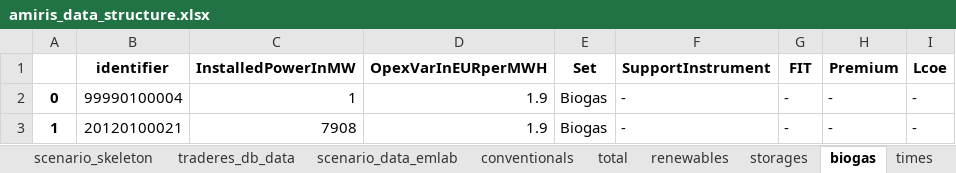
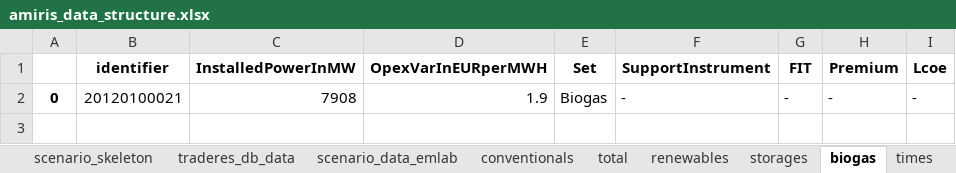
Before and after one commit to TradeRES/toolbox-amiris-emlab, an Excel workbook: amiris_workflow/amiris_data_structure.xlsx, sheet biogas, drawn as a sheet; values as stored, in another font and other column widths than the file's, no borders; the diff names each change by its address in the sheet, - before the commit and + after, or states it on an @@ line.

```diff
--- a/amiris_workflow/amiris_data_structure.xlsx (sheet biogas)
+++ b/amiris_workflow/amiris_data_structure.xlsx (sheet biogas)
-B2 (identifier): 99990100004
+B2 (identifier): 20120100021
-C2 (InstalledPowerInMW): 1
+C2 (InstalledPowerInMW): 7908
-row 3: 1 | 20120100021 | 7908 | 1.9 | Biogas | - | - | - | -
```
Also changed, not shown: sheet renewables, sheet conventionals, sheet storages, sheet scenario_data_emlab, sheet times, 5 other files.
